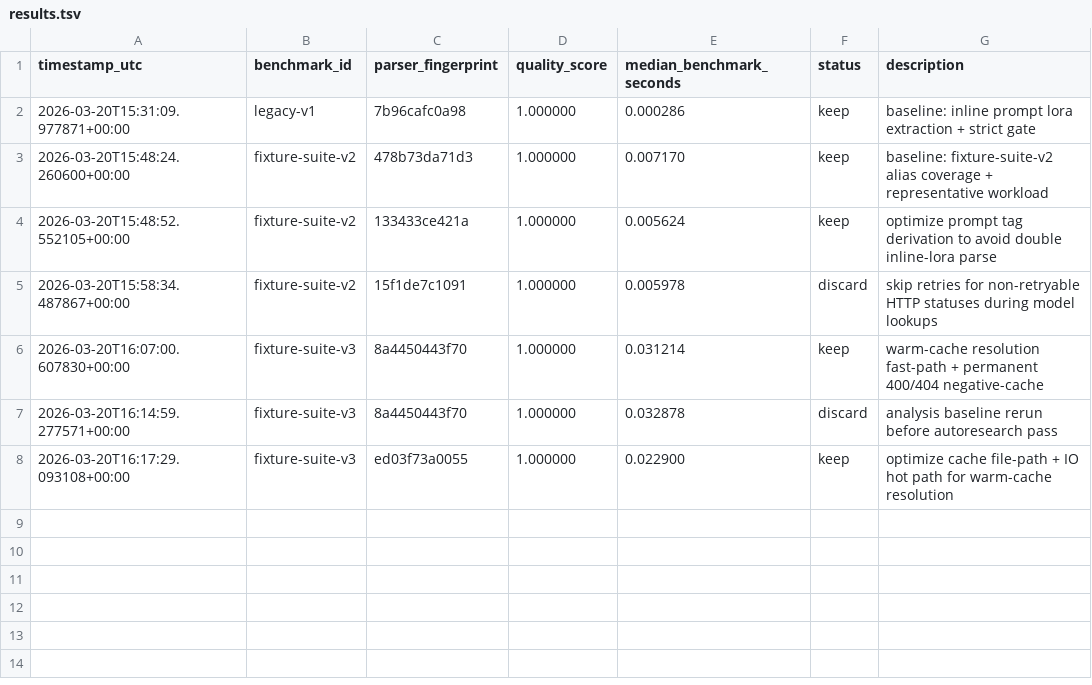
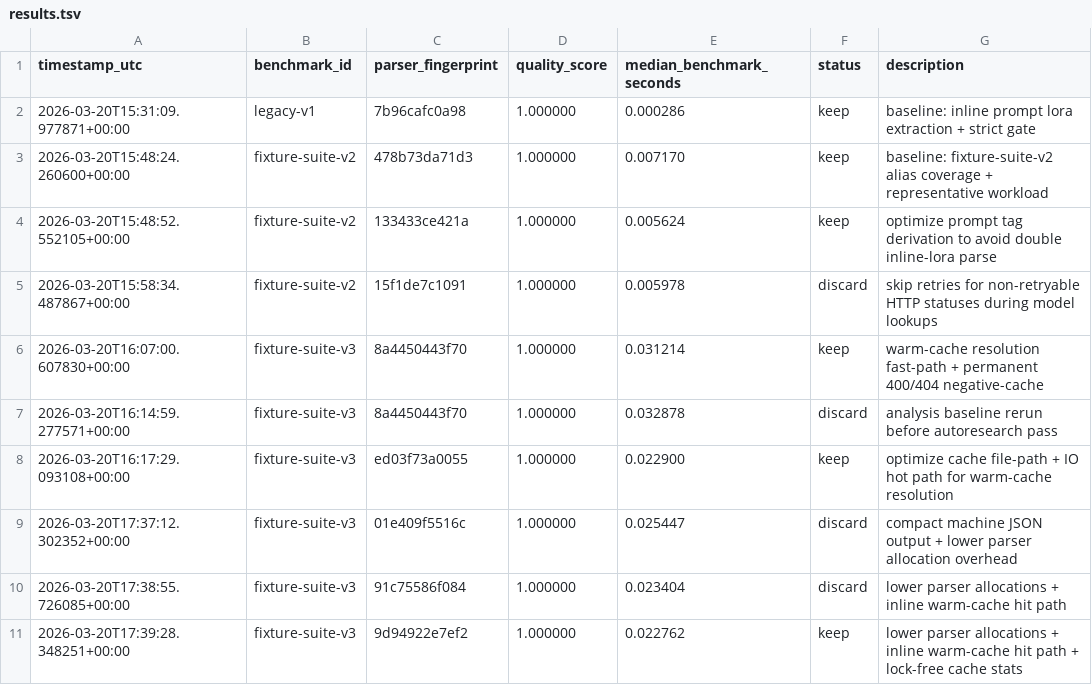
Before and after one commit to Svaginator2000/civitiai, a TSV file: benchmarks/results.tsv, drawn as a sheet; the diff names each change by its address in the sheet, - before the commit and + after, or states it on an @@ line.

```diff
--- a/benchmarks/results.tsv
+++ b/benchmarks/results.tsv
+row 9: 2026-03-20T17:37:12.302352+00:00 | fixture-suite-v3 | 01e409f5516c | 1.000000 | 0.025447 | discard | compact machine JSON output + lower parser allocation overhead
+row 10: 2026-03-20T17:38:55.726085+00:00 | fixture-suite-v3 | 91c75586f084 | 1.000000 | 0.023404 | discard | lower parser allocations + inline warm-cache hit path
+row 11: 2026-03-20T17:39:28.348251+00:00 | fixture-suite-v3 | 9d94922e7ef2 | 1.000000 | 0.022762 | keep | lower parser allocations + inline warm-cache hit path + lock-free cache stats
```
Also changed, not shown: 8 other files.
